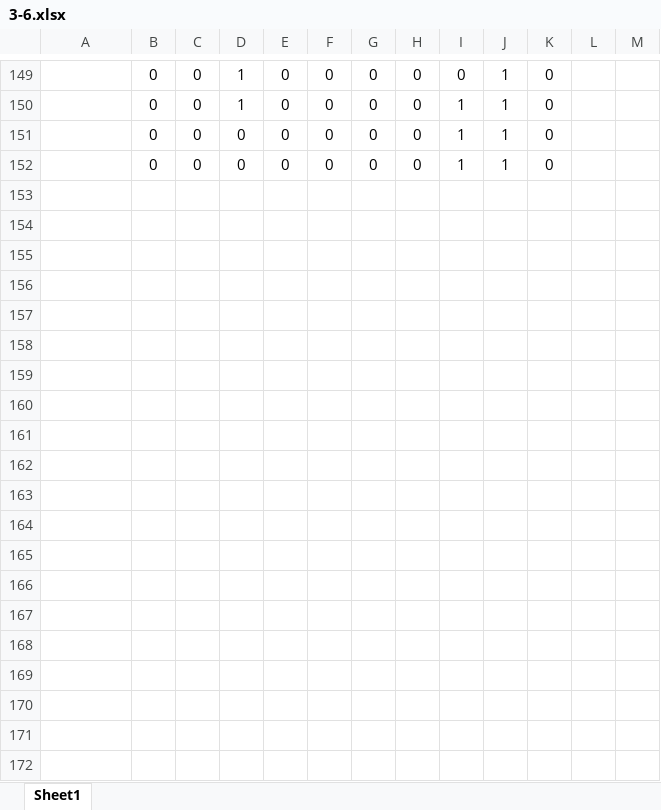
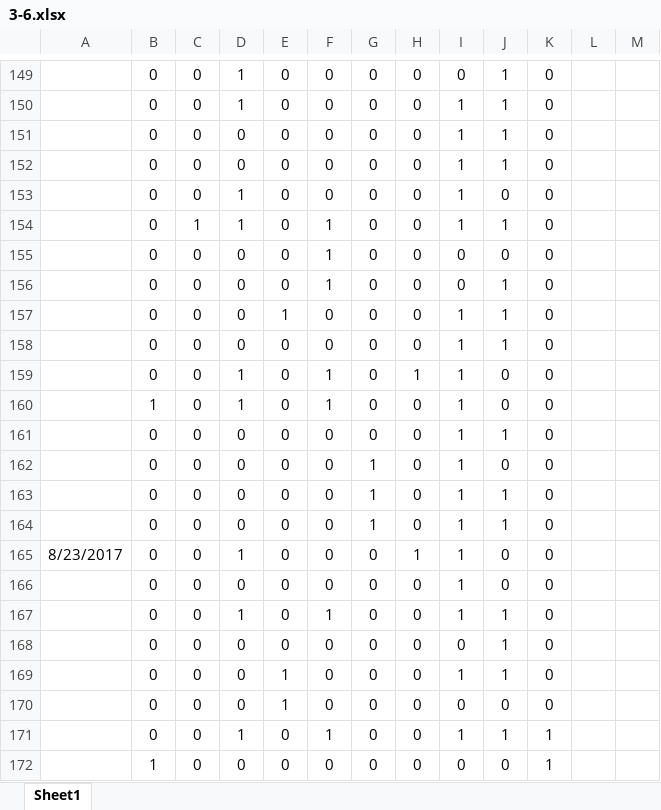
Before and after one commit to isosky/gamestatus, an Excel workbook: 梦间集/3-6.xlsx, sheet Sheet1, drawn as a sheet; only a part is shown, gaps mark what is left out; values as stored, in another font and other column widths than the file's, no borders; the diff covers the shown part only; the diff names each change by its address in the sheet, - before the commit and + after, or states it on an @@ line.

Commit message:
20170823

```diff
--- a/梦间集/3-6.xlsx (sheet Sheet1)
+++ b/梦间集/3-6.xlsx (sheet Sheet1)
+row 153:  | 0 | 0 | 1 | 0 | 0 | 0 | 0 | 1 | 0 | 0
+row 154:  | 0 | 1 | 1 | 0 | 1 | 0 | 0 | 1 | 1 | 0
+row 155:  | 0 | 0 | 0 | 0 | 1 | 0 | 0 | 0 | 0 | 0
+row 156:  | 0 | 0 | 0 | 0 | 1 | 0 | 0 | 0 | 1 | 0
+row 157:  | 0 | 0 | 0 | 1 | 0 | 0 | 0 | 1 | 1 | 0
+row 158:  | 0 | 0 | 0 | 0 | 0 | 0 | 0 | 1 | 1 | 0
+row 159:  | 0 | 0 | 1 | 0 | 1 | 0 | 1 | 1 | 0 | 0
+row 160:  | 1 | 0 | 1 | 0 | 1 | 0 | 0 | 1 | 0 | 0
+row 161:  | 0 | 0 | 0 | 0 | 0 | 0 | 0 | 1 | 1 | 0
+row 162:  | 0 | 0 | 0 | 0 | 0 | 1 | 0 | 1 | 0 | 0
+row 163:  | 0 | 0 | 0 | 0 | 0 | 1 | 0 | 1 | 1 | 0
+row 164:  | 0 | 0 | 0 | 0 | 0 | 1 | 0 | 1 | 1 | 0
+row 165: 8/23/2017 | 0 | 0 | 1 | 0 | 0 | 0 | 1 | 1 | 0 | 0
+row 166:  | 0 | 0 | 0 | 0 | 0 | 0 | 0 | 1 | 0 | 0
+row 167:  | 0 | 0 | 1 | 0 | 1 | 0 | 0 | 1 | 1 | 0
+row 168:  | 0 | 0 | 0 | 0 | 0 | 0 | 0 | 0 | 1 | 0
+row 169:  | 0 | 0 | 0 | 1 | 0 | 0 | 0 | 1 | 1 | 0
+row 170:  | 0 | 0 | 0 | 1 | 0 | 0 | 0 | 0 | 0 | 0
+row 171:  | 0 | 0 | 1 | 0 | 1 | 0 | 0 | 1 | 1 | 1
+row 172:  | 1 | 0 | 0 | 0 | 0 | 0 | 0 | 0 | 0 | 1
```
Also changed, not shown: 29 added rows and 2 removed rows elsewhere in this sheet.
